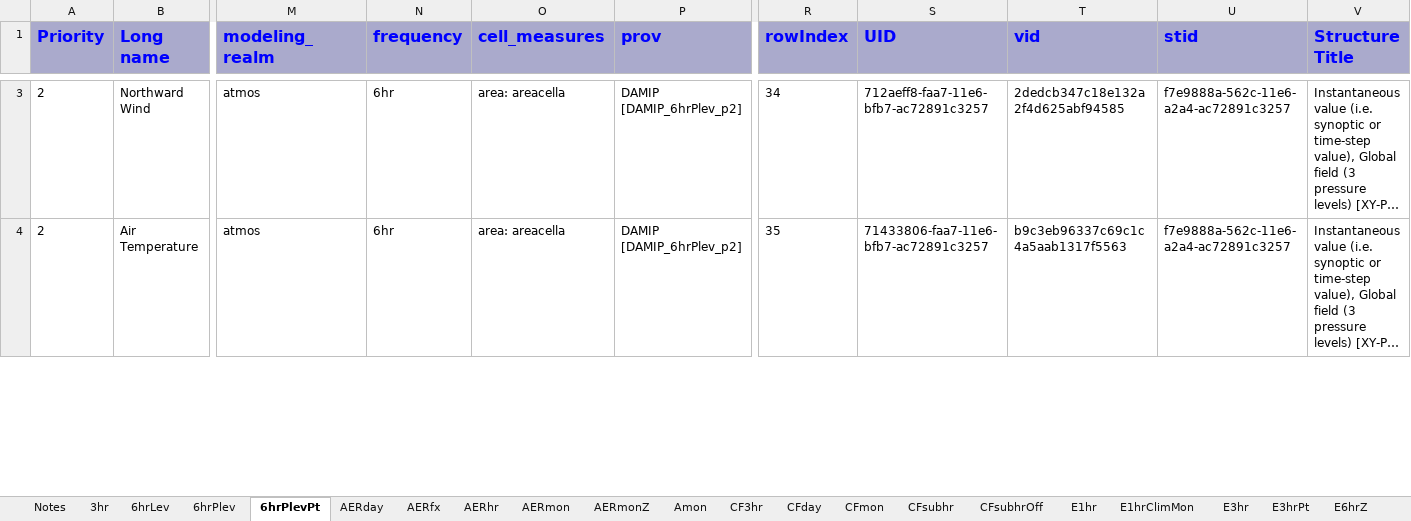
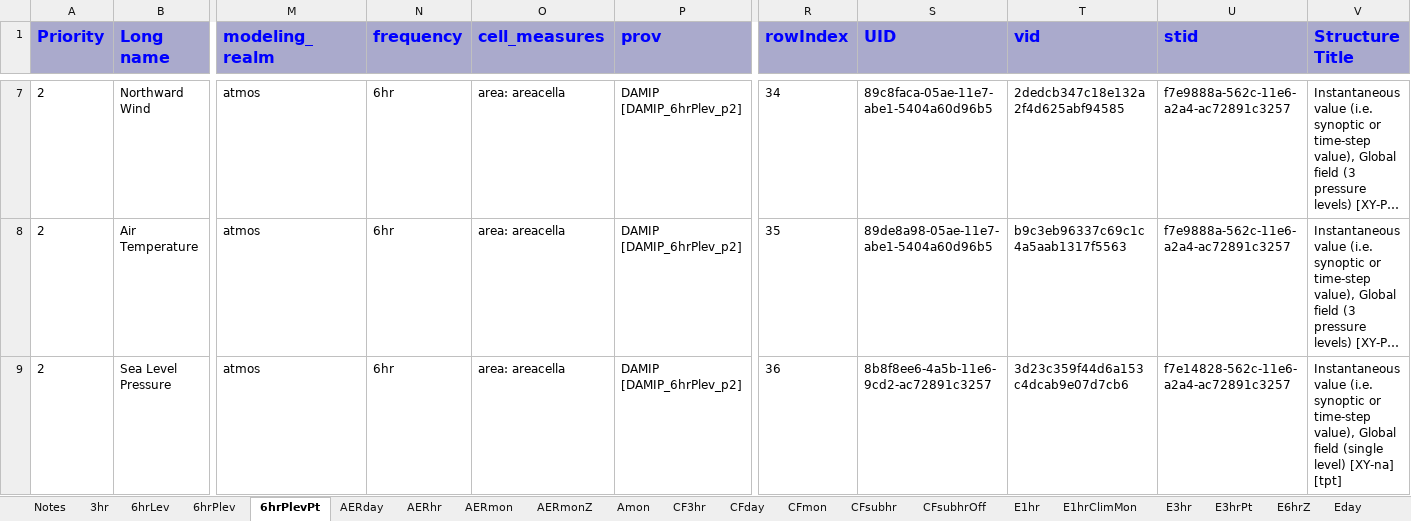
Before and after one commit to zklaus-cmip6/CMIP6dreq, an Excel workbook: dreqPy/docs/CMIP6_MIP_tables.xlsx, sheet 6hrPlevPt, drawn as a sheet; only a part is shown, gaps mark what is left out; long unchanged cells end in …; values as stored, in another font and other column widths than the file's, no borders; addresses are those after the commit; rows hold the shown columns only; the diff covers the shown part only; the diff names each change by its address in the sheet, - before the commit and + after, or states it on an @@ line.

```diff
--- a/dreqPy/docs/CMIP6_MIP_tables.xlsx (sheet 6hrPlevPt)
+++ b/dreqPy/docs/CMIP6_MIP_tables.xlsx (sheet 6hrPlevPt)
-sheet tab: AERfx
-S7 (UID): 712aeff8-faa7-11e6-bfb7-ac72891c3257
+S7 (UID): 89c8faca-05ae-11e7-abe1-5404a60d96b5
-S8 (UID): 71433806-faa7-11e6-bfb7-ac72891c3257
+S8 (UID): 89de8a98-05ae-11e7-abe1-5404a60d96b5
+row 9: 2 | Sea Level Pressure | atmos | 6hr | area: areacella | DAMIP [DAMIP_6hrPlev_p2] | 36 | 8b8f8ee6-4a5b-11e6-9cd2-ac72891c3257 | 3d23c359f44d6a153c4dcab9e07d7cb6 | f7e14828-562c-11e6-a2a4-ac72891c3257 | Instantaneous value (i.e. synoptic or time-step value), Global field (single level) [XY-na] [tpt]
```
Also changed, not shown: 4 added rows, 1 removed row and 19 edited cells elsewhere in this sheet, sheet Emon, sheet AERmon, sheet 6hrPlev, sheet Eday, sheet E3hrPt, sheet EmonZ, 18 more sheets, 5 other files.
